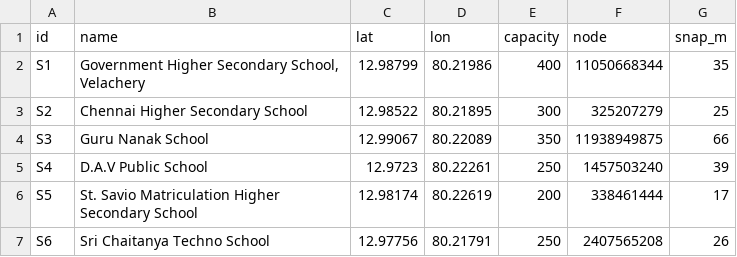
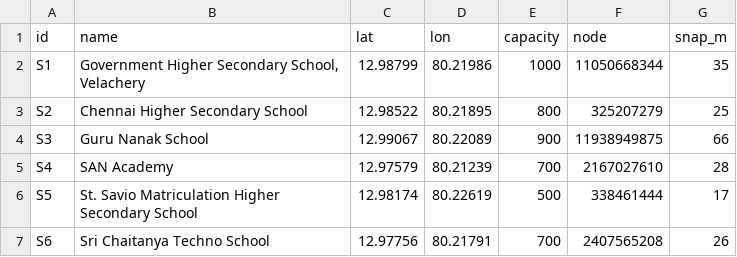
Before and after one commit to BHARATH5059/resq-x, a CSV file: data/shelters.csv, drawn as a sheet.

Commit message:
Tune scenario: dry shelter S4, larger capacities, F1 depth 0.9

```diff
--- a/data/shelters.csv
+++ b/data/shelters.csv
@@ -1,7 +1,7 @@
 id,name,lat,lon,capacity,node,snap_m
-S1,"Government Higher Secondary School, Velachery",12.98799,80.21986,400,11050668344,35
-S2,Chennai Higher Secondary School,12.98522,80.21895,300,325207279,25
-S3,Guru Nanak School,12.99067,80.22089,350,11938949875,66
-S4,D.A.V Public School,12.9723,80.22261,250,1457503240,39
-S5,St. Savio Matriculation Higher Secondary School,12.98174,80.22619,200,338461444,17
-S6,Sri Chaitanya Techno School,12.97756,80.21791,250,2407565208,26
+S1,"Government Higher Secondary School, Velachery",12.98799,80.21986,1000,11050668344,35
+S2,Chennai Higher Secondary School,12.98522,80.21895,800,325207279,25
+S3,Guru Nanak School,12.99067,80.22089,900,11938949875,66
+S4,SAN Academy,12.97579,80.21239,700,2167027610,28
+S5,St. Savio Matriculation Higher Secondary School,12.98174,80.22619,500,338461444,17
+S6,Sri Chaitanya Techno School,12.97756,80.21791,700,2407565208,26
```
Also changed, not shown: 2 other files.
